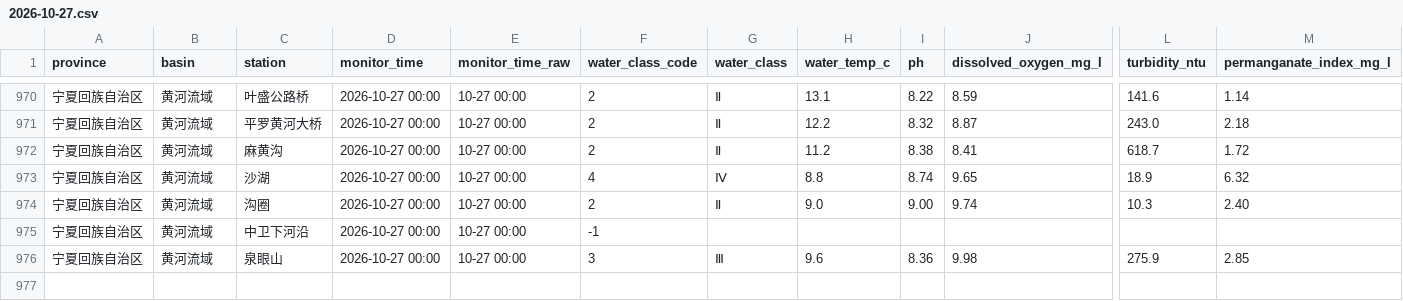
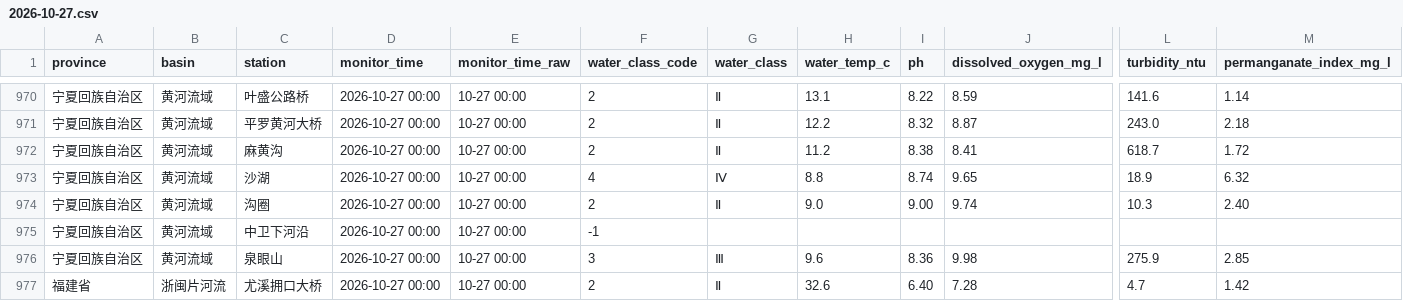
Before and after one commit to wenxizhang0919/cn-data-timemachine, a CSV file: data/raw/weather/cn_surface_water_quality/2026-10/2026-10-27.csv, drawn as a sheet; only a part is shown, gaps mark what is left out; rows hold the shown columns only; the diff names each change by its address in the sheet, - before the commit and + after, or states it on an @@ line.

```diff
--- a/data/raw/weather/cn_surface_water_quality/2026-10/2026-10-27.csv
+++ b/data/raw/weather/cn_surface_water_quality/2026-10/2026-10-27.csv
+row 977: 福建省 | 浙闽片河流 | 尤溪拥口大桥 | 2026-10-27 00:00 | 10-27 00:00 | 2 | Ⅱ | 32.6 | 6.40 | 7.28 | 4.7 | 1.42
```
Also changed, not shown: 2 other files.
